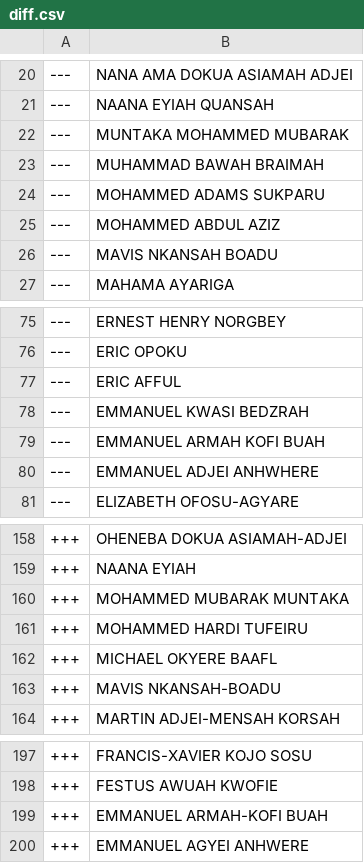
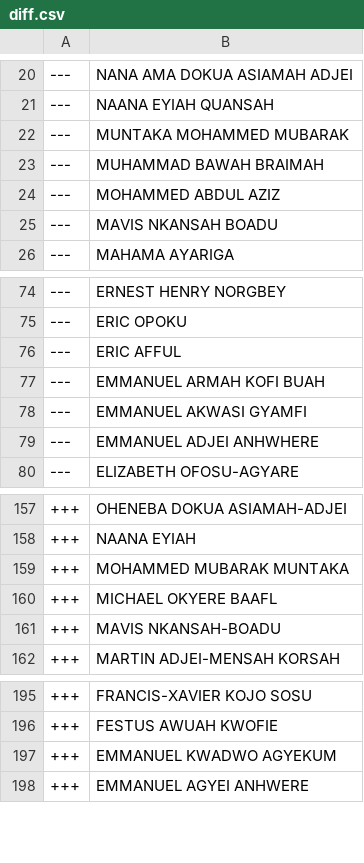
Before and after one commit to every-politician-scrapers/ghana-parliament, a CSV file: data/diff.csv, drawn as a sheet; only a part is shown, gaps mark what is left out.

```diff
--- a/data/diff.csv
+++ b/data/diff.csv
@@ -23,3 +23,2 @@
 ---,MUHAMMAD BAWAH BRAIMAH
----,MOHAMMED ADAMS SUKPARU
 ---,MOHAMMED ABDUL AZIZ
@@ -77,4 +76,4 @@
 ---,ERIC AFFUL
----,EMMANUEL KWASI BEDZRAH
 ---,EMMANUEL ARMAH KOFI BUAH
+---,EMMANUEL AKWASI GYAMFI
 ---,EMMANUEL ADJEI ANHWHERE
@@ -160,3 +159,2 @@
 +++,MOHAMMED MUBARAK MUNTAKA
-+++,MOHAMMED HARDI TUFEIRU
 +++,MICHAEL OKYERE BAAFL
@@ -198,3 +196,3 @@
 +++,FESTUS AWUAH KWOFIE
-+++,EMMANUEL ARMAH-KOFI BUAH
++++,EMMANUEL KWADWO AGYEKUM
 +++,EMMANUEL AGYEI ANHWERE
```
Also changed, not shown: data/official.csv.
